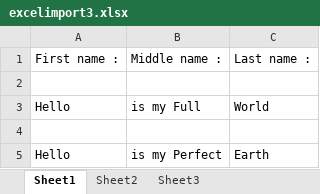
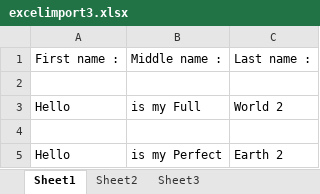
Before and after one commit to doanga2007/doanga2007.github.io, an Excel workbook: excelimport3.xlsx, sheet Sheet1, drawn as a sheet; values as stored, in another font and other column widths than the file's, no borders; the diff names each change by its address in the sheet, - before the commit and + after, or states it on an @@ line.

Commit message:
Update excel file.

```diff
--- a/excelimport3.xlsx (sheet Sheet1)
+++ b/excelimport3.xlsx (sheet Sheet1)
-C3: World
+C3: World 2
-C5: Earth
+C5: Earth 2
```
